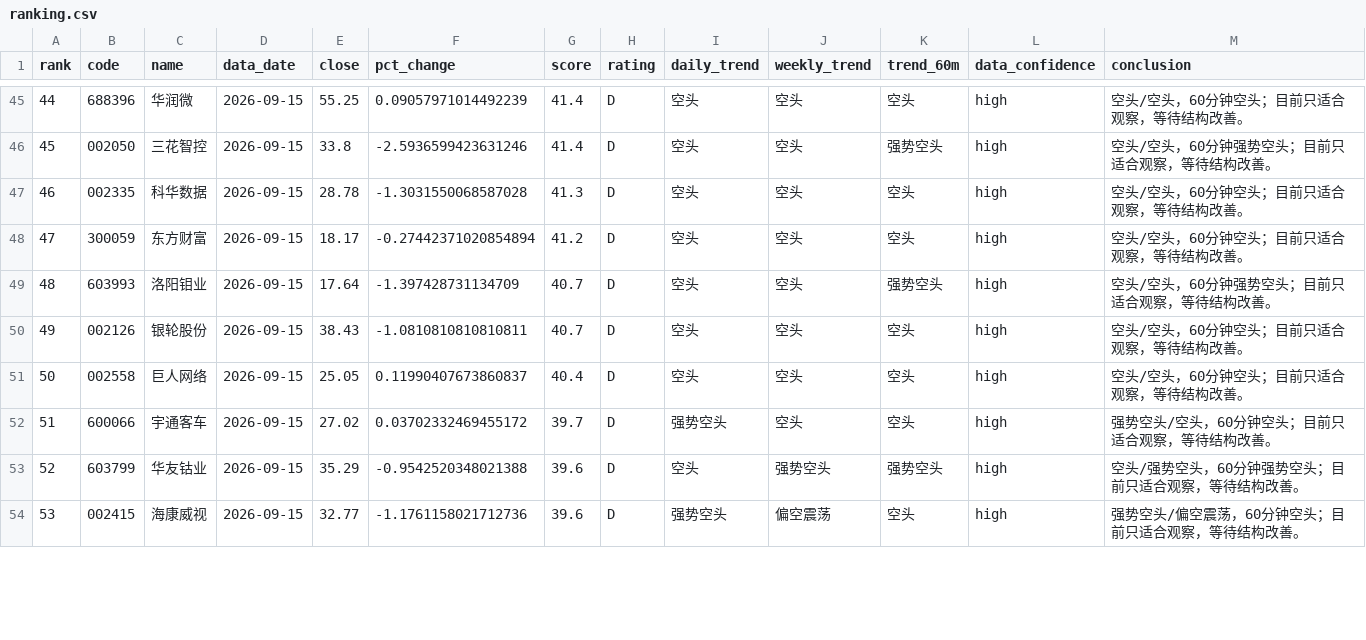
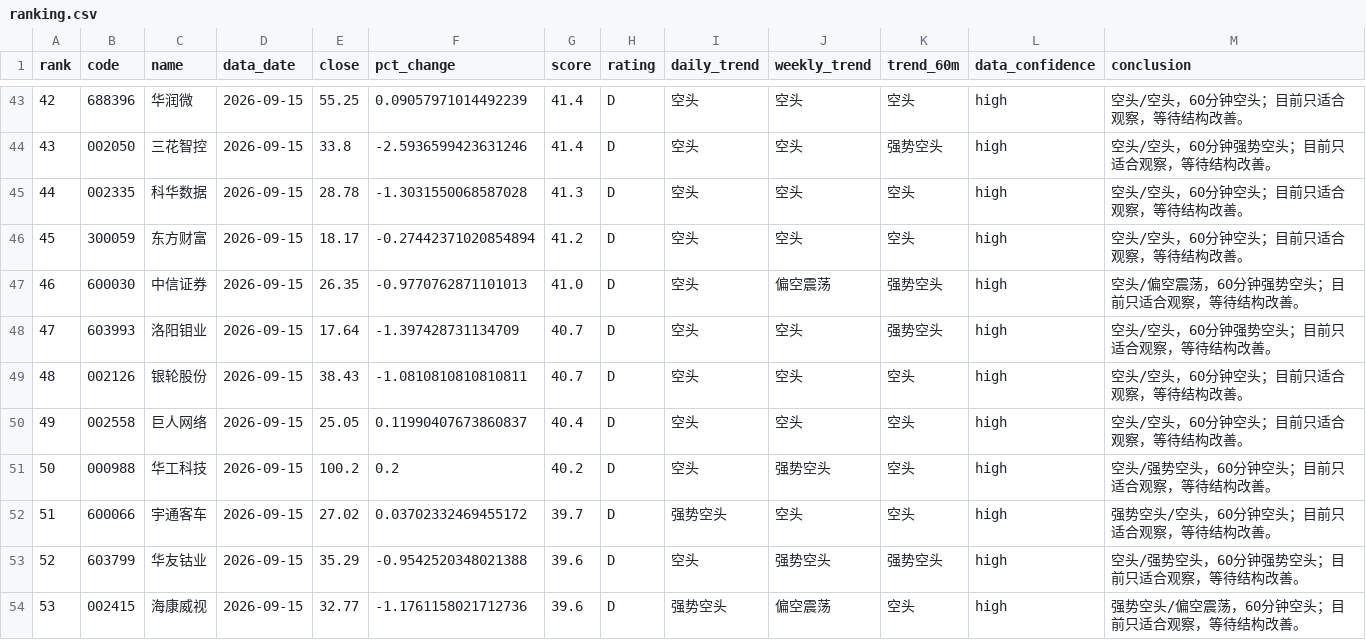
Before and after one commit to jjjbhbk582-hub/daily_stock_analysis, a CSV file: close_review_engine/data/processed/2026-09-15/ranking.csv, drawn as a sheet; only a part is shown, gaps mark what is left out; the diff covers the shown part only; the diff names each change by its address in the sheet, - before the commit and + after, or states it on an @@ line.

```diff
--- a/close_review_engine/data/processed/2026-09-15/ranking.csv
+++ b/close_review_engine/data/processed/2026-09-15/ranking.csv
@@ column A (rank) renumbered between rows 16 and 50 @@
+row 47: 46 | 600030 | 中信证券 | 2026-09-15 | 26.35 | -0.9770762871101013 | 41.0 | D | 空头 | 偏空震荡 | 强势空头 | high | 空头/偏空震荡，60分钟强势空头；目前只适合观察，等待结构改善。
+row 51: 50 | 000988 | 华工科技 | 2026-09-15 | 100.2 | 0.2 | 40.2 | D | 空头 | 强势空头 | 空头 | high | 空头/强势空头，60分钟空头；目前只适合观察，等待结构改善。
```
Also changed, not shown: 2 added rows, 4 removed rows and 11 edited cells elsewhere in this file, 4 other files.
